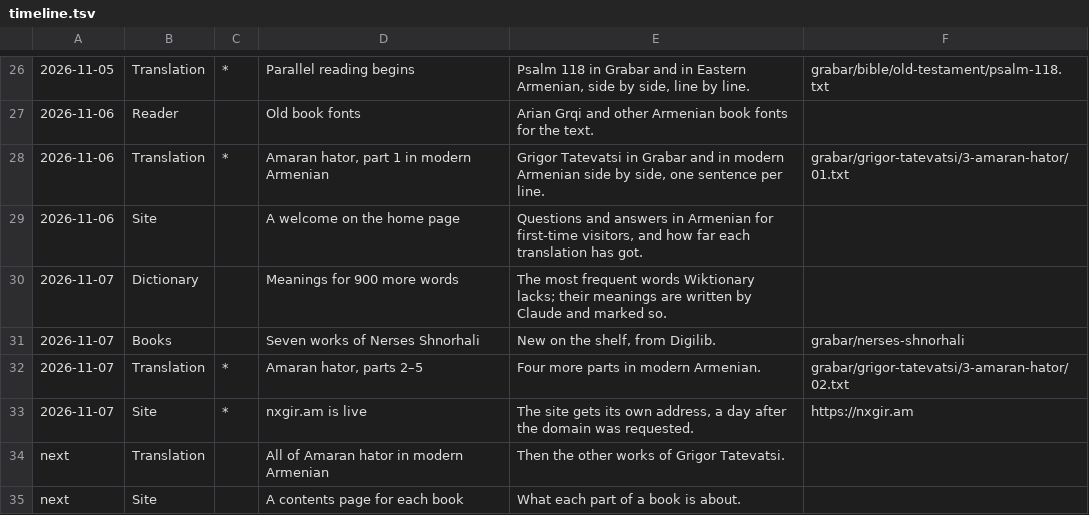
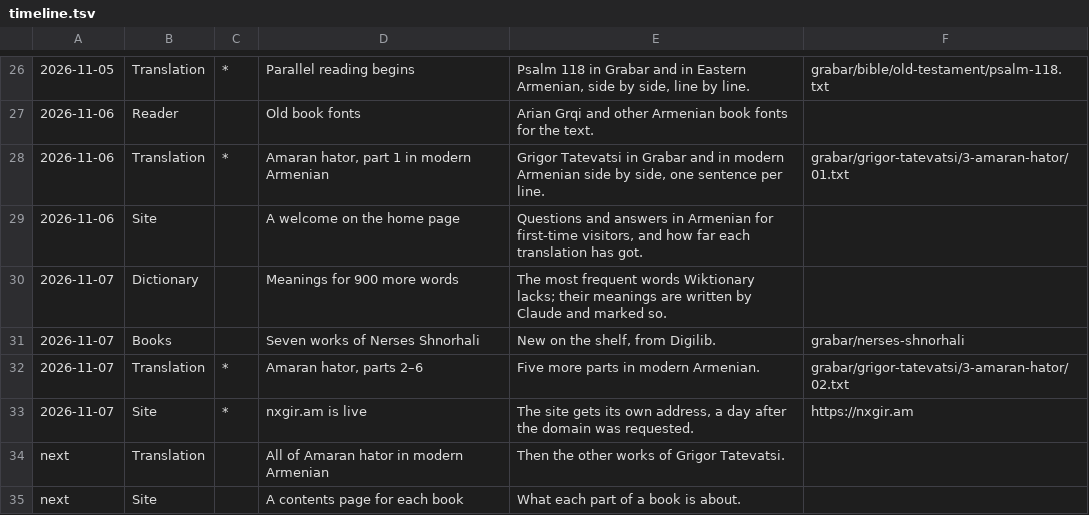
Before and after one commit to serjhnn/nx-gir, a TSV file: timeline.tsv, drawn as a sheet; only a part is shown, gaps mark what is left out.

```diff
--- a/timeline.tsv
+++ b/timeline.tsv
@@ -31,3 +31,3 @@
 2026-11-07	Books		Seven works of Nerses Shnorhali	New on the shelf, from Digilib.	grabar/nerses-shnorhali
-2026-11-07	Translation	*	Amaran hator, parts 2–5	Four more parts in modern Armenian.	grabar/grigor-tatevatsi/3-amaran-hator/02.txt
+2026-11-07	Translation	*	Amaran hator, parts 2–6	Five more parts in modern Armenian.	grabar/grigor-tatevatsi/3-amaran-hator/02.txt
 2026-11-07	Site	*	nxgir.am is live	The site gets its own address, a day after the domain was requested.	https://nxgir.am
```
Also changed, not shown: 4 other files.
